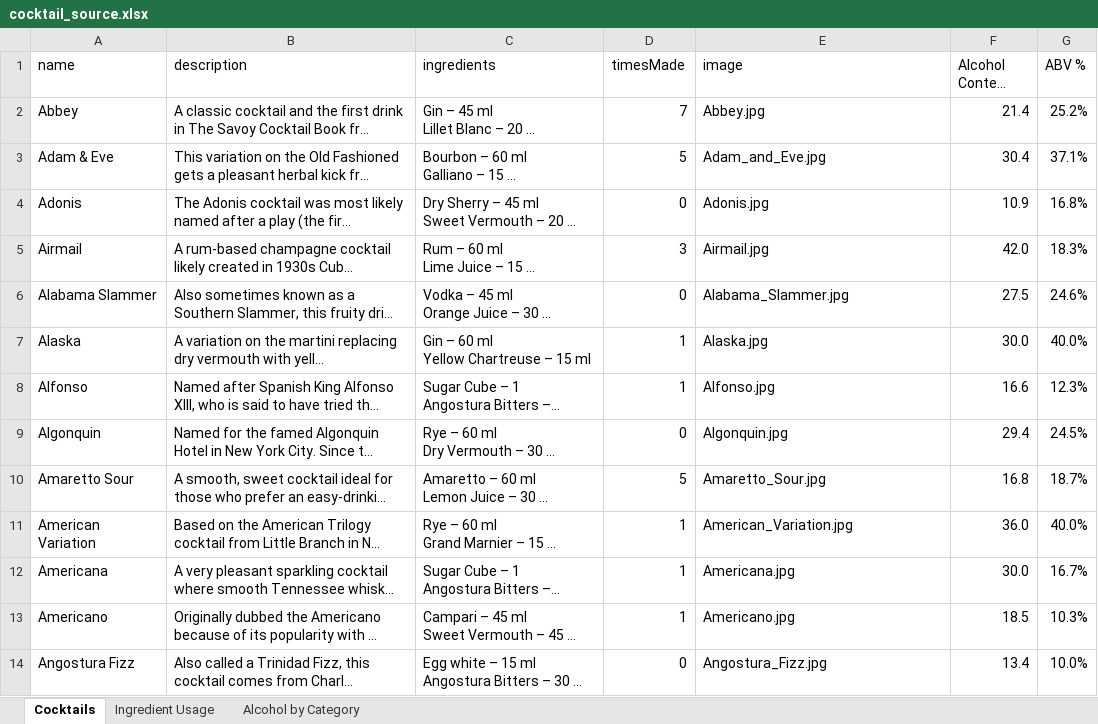
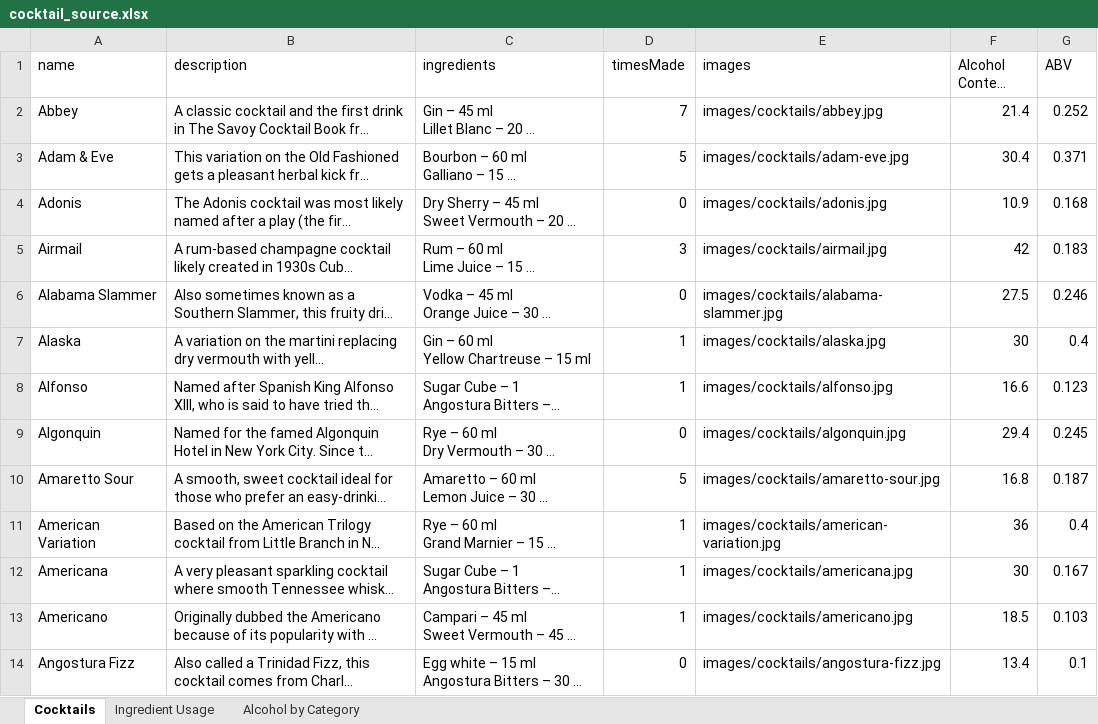
Before and after one commit to gregoirebaudry/Greg-s-Bar, an Excel workbook: cocktail_source.xlsx, sheet Cocktails, drawn as a sheet; only a part is shown; long unchanged cells end in …; values as stored, in another font and other column widths than the file's, no cell formats; the diff covers the shown part only; the diff names each change by its address in the sheet, - before the commit and + after, or states it on an @@ line.

Commit message:
modif images cocktails

```diff
--- a/cocktail_source.xlsx (sheet Cocktails)
+++ b/cocktail_source.xlsx (sheet Cocktails)
-E1: image
+E1: images
-G1: ABV %
+G1: ABV
-E2 (images): Abbey.jpg
+E2 (images): images/cocktails/abbey.jpg
-G2 (ABV): 25.2%
+G2 (ABV): 0.252
-E3 (images): Adam_and_Eve.jpg
+E3 (images): images/cocktails/adam-eve.jpg
-G3 (ABV): 37.1%
+G3 (ABV): 0.371
-E4 (images): Adonis.jpg
+E4 (images): images/cocktails/adonis.jpg
-G4 (ABV): 16.8%
+G4 (ABV): 0.168
-E5 (images): Airmail.jpg
+E5 (images): images/cocktails/airmail.jpg
-F5 (Alcohol Content (ml)): 42.0
+F5 (Alcohol Content (ml)): 42
-G5 (ABV): 18.3%
+G5 (ABV): 0.183
-E6 (images): Alabama_Slammer.jpg
+E6 (images): images/cocktails/alabama-slammer.jpg
-G6 (ABV): 24.6%
+G6 (ABV): 0.246
-E7 (images): Alaska.jpg
+E7 (images): images/cocktails/alaska.jpg
-F7 (Alcohol Content (ml)): 30.0
+F7 (Alcohol Content (ml)): 30
-G7 (ABV): 40.0%
+G7 (ABV): 0.4
-E8 (images): Alfonso.jpg
+E8 (images): images/cocktails/alfonso.jpg
-G8 (ABV): 12.3%
+G8 (ABV): 0.123
-E9 (images): Algonquin.jpg
+E9 (images): images/cocktails/algonquin.jpg
-G9 (ABV): 24.5%
+G9 (ABV): 0.245
-E10 (images): Amaretto_Sour.jpg
+E10 (images): images/cocktails/amaretto-sour.jpg
-G10 (ABV): 18.7%
+G10 (ABV): 0.187
-E11 (images): American_Variation.jpg
+E11 (images): images/cocktails/american-variation.jpg
-F11 (Alcohol Content (ml)): 36.0
+F11 (Alcohol Content (ml)): 36
-G11 (ABV): 40.0%
+G11 (ABV): 0.4
-E12 (images): Americana.jpg
+E12 (images): images/cocktails/americana.jpg
-F12 (Alcohol Content (ml)): 30.0
+F12 (Alcohol Content (ml)): 30
-G12 (ABV): 16.7%
+G12 (ABV): 0.167
-E13 (images): Americano.jpg
+E13 (images): images/cocktails/americano.jpg
-G13 (ABV): 10.3%
+G13 (ABV): 0.103
-E14 (images): Angostura_Fizz.jpg
+E14 (images): images/cocktails/angostura-fizz.jpg
-G14 (ABV): 10.0%
+G14 (ABV): 0.1
```
Also changed, not shown: 5 added rows and 534 edited cells elsewhere in this sheet, cell formats, 6 other files.
